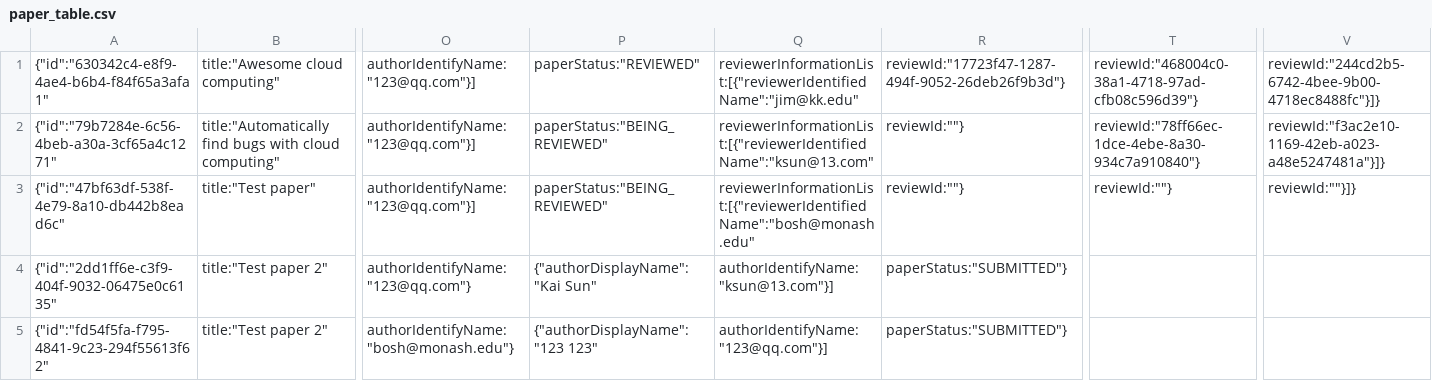
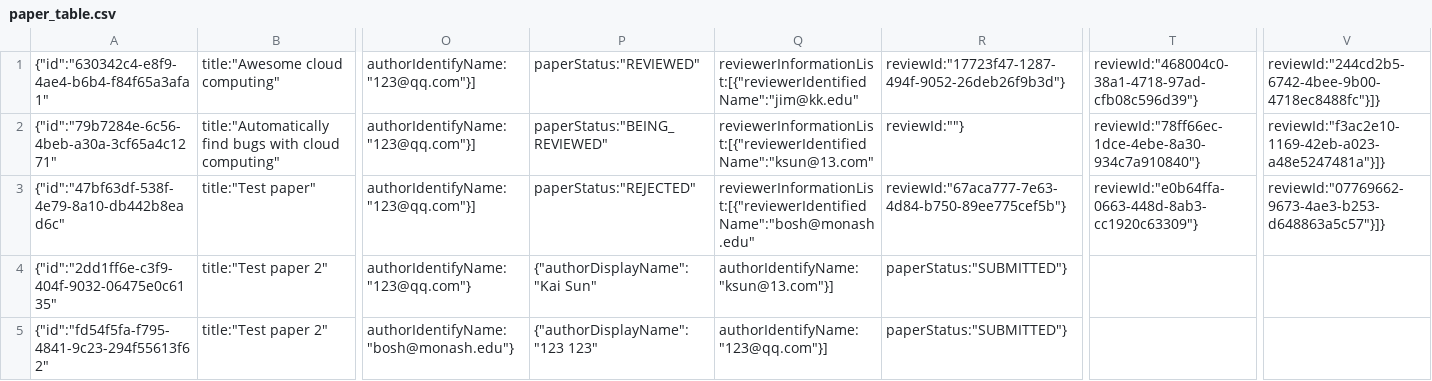
Before and after one commit to sunkaiiii/ConferenceManagementSystem, a CSV file: paper_table.csv, drawn as a sheet; only a part is shown, gaps mark what is left out; the diff names each change by its address in the sheet, - before the commit and + after, or states it on an @@ line.

```diff
--- a/paper_table.csv
+++ b/paper_table.csv
-P3: paperStatus:"BEING_REVIEWED"
+P3: paperStatus:"REJECTED"
-R3: reviewId:""}
+R3: reviewId:"67aca777-7e63-4d84-b750-89ee775cef5b"}
-T3: reviewId:""}
+T3: reviewId:"e0b64ffa-0663-448d-8ab3-cc1920c63309"}
-V3: reviewId:""}]}
+V3: reviewId:"07769662-9673-4ae3-b253-d648863a5c57"}]}
```
Also changed, not shown: review_table.csv, 3 other files.
